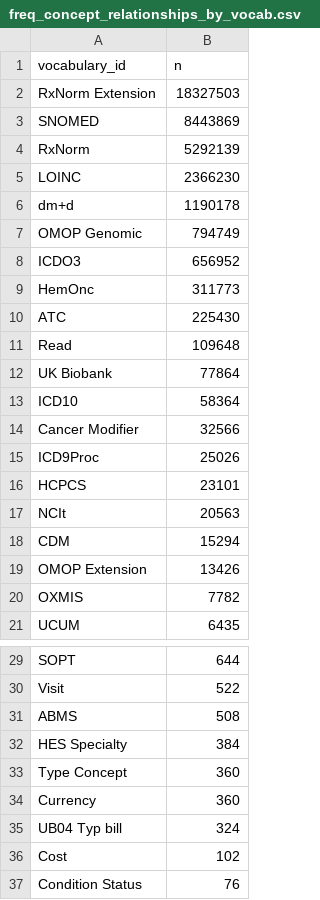
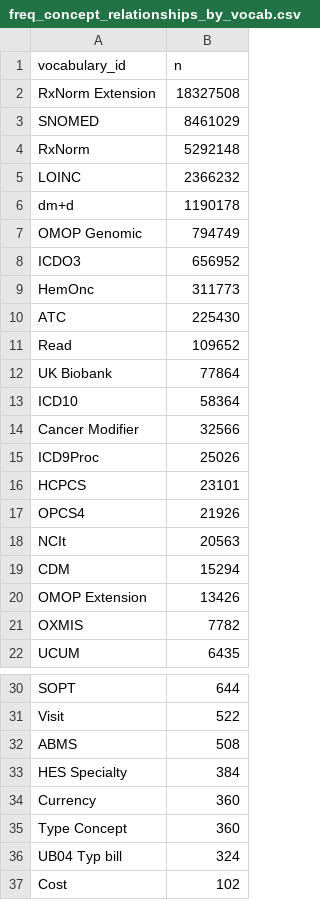
Before and after one commit to SAFEHR-data/omop-vocabs-processed, a CSV file: summaries/freq_concept_relationships_by_vocab.csv, drawn as a sheet; only a part is shown, gaps mark what is left out; the shorter side is filled out with more unchanged rows.

Commit message:
redoing summaries, this time they look good, i.e. just opcs added

```diff
--- a/summaries/freq_concept_relationships_by_vocab.csv
+++ b/summaries/freq_concept_relationships_by_vocab.csv
@@ -1,6 +1,6 @@
 vocabulary_id,n
-RxNorm Extension,18327503
-SNOMED,8443869
-RxNorm,5292139
-LOINC,2366230
+RxNorm Extension,18327508
+SNOMED,8461029
+RxNorm,5292148
+LOINC,2366232
 dm+d,1190178
@@ -10,3 +10,3 @@ HemOnc,311773
 ATC,225430
-Read,109648
+Read,109652
 UK Biobank,77864
@@ -16,2 +16,3 @@ ICD9Proc,25026
 HCPCS,23101
+OPCS4,21926
 NCIt,20563
@@ -32,4 +33,4 @@ ABMS,508
 HES Specialty,384
+Currency,360
 Type Concept,360
-Currency,360
 UB04 Typ bill,324
```
Also changed, not shown: summaries/freq_concepts_by_vocab.csv, 1 other file.
